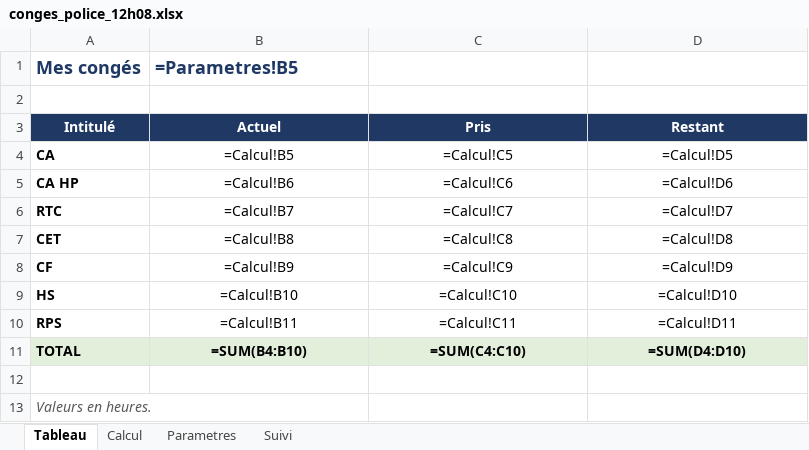
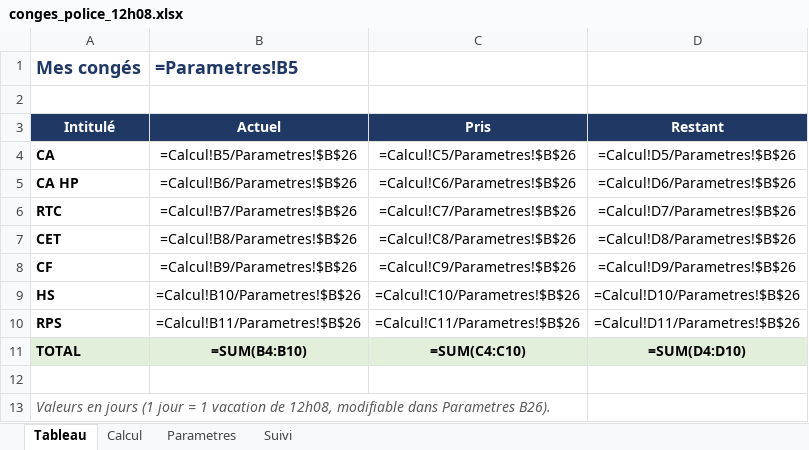
Before and after one commit to lafmarvin-boop/marvin, an Excel workbook: conges/conges_police_12h08.xlsx, sheet Tableau, drawn as a sheet; values as stored, in another font and other column widths than the file's, no borders; formulas without a stored value are shown as written; the diff names each change by its address in the sheet, - before the commit and + after, or states it on an @@ line.

```diff
--- a/conges/conges_police_12h08.xlsx (sheet Tableau)
+++ b/conges/conges_police_12h08.xlsx (sheet Tableau)
-B4 (Actuel): =Calcul!B5
+B4 (Actuel): =Calcul!B5/Parametres!$B$26
-C4 (Pris): =Calcul!C5
+C4 (Pris): =Calcul!C5/Parametres!$B$26
-D4 (Restant): =Calcul!D5
+D4 (Restant): =Calcul!D5/Parametres!$B$26
-B5 (Actuel): =Calcul!B6
+B5 (Actuel): =Calcul!B6/Parametres!$B$26
-C5 (Pris): =Calcul!C6
+C5 (Pris): =Calcul!C6/Parametres!$B$26
-D5 (Restant): =Calcul!D6
+D5 (Restant): =Calcul!D6/Parametres!$B$26
-B6 (Actuel): =Calcul!B7
+B6 (Actuel): =Calcul!B7/Parametres!$B$26
-C6 (Pris): =Calcul!C7
+C6 (Pris): =Calcul!C7/Parametres!$B$26
-D6 (Restant): =Calcul!D7
+D6 (Restant): =Calcul!D7/Parametres!$B$26
-B7 (Actuel): =Calcul!B8
+B7 (Actuel): =Calcul!B8/Parametres!$B$26
-C7 (Pris): =Calcul!C8
+C7 (Pris): =Calcul!C8/Parametres!$B$26
-D7 (Restant): =Calcul!D8
+D7 (Restant): =Calcul!D8/Parametres!$B$26
-B8 (Actuel): =Calcul!B9
+B8 (Actuel): =Calcul!B9/Parametres!$B$26
-C8 (Pris): =Calcul!C9
+C8 (Pris): =Calcul!C9/Parametres!$B$26
-D8 (Restant): =Calcul!D9
+D8 (Restant): =Calcul!D9/Parametres!$B$26
-B9 (Actuel): =Calcul!B10
+B9 (Actuel): =Calcul!B10/Parametres!$B$26
-C9 (Pris): =Calcul!C10
+C9 (Pris): =Calcul!C10/Parametres!$B$26
-D9 (Restant): =Calcul!D10
+D9 (Restant): =Calcul!D10/Parametres!$B$26
-B10 (Actuel): =Calcul!B11
+B10 (Actuel): =Calcul!B11/Parametres!$B$26
-C10 (Pris): =Calcul!C11
+C10 (Pris): =Calcul!C11/Parametres!$B$26
-D10 (Restant): =Calcul!D11
+D10 (Restant): =Calcul!D11/Parametres!$B$26
-A13 (Intitulé): Valeurs en heures.
+A13 (Intitulé): Valeurs en jours (1 jour = 1 vacation de 12h08, modifiable dans Parametres B26).
```
Also changed, not shown: sheet Parametres.
